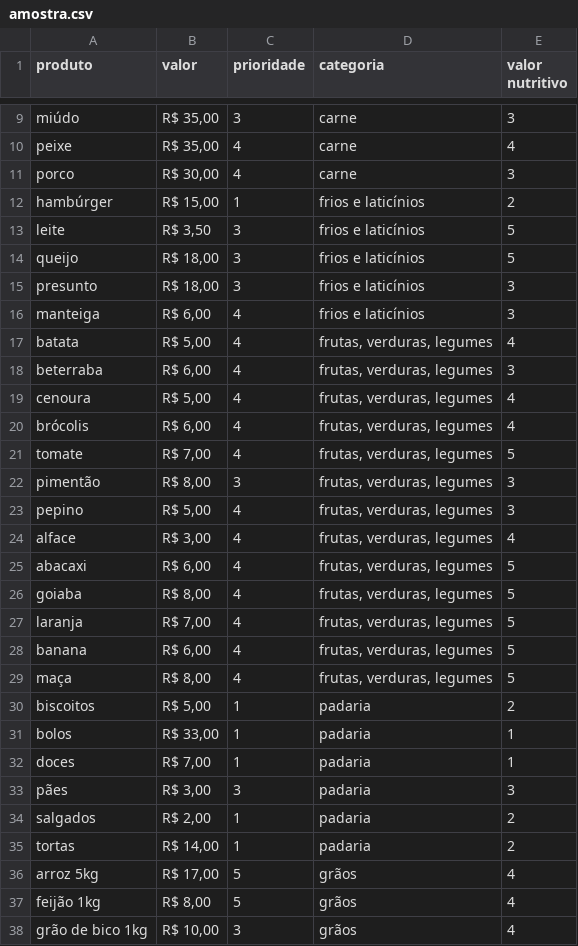
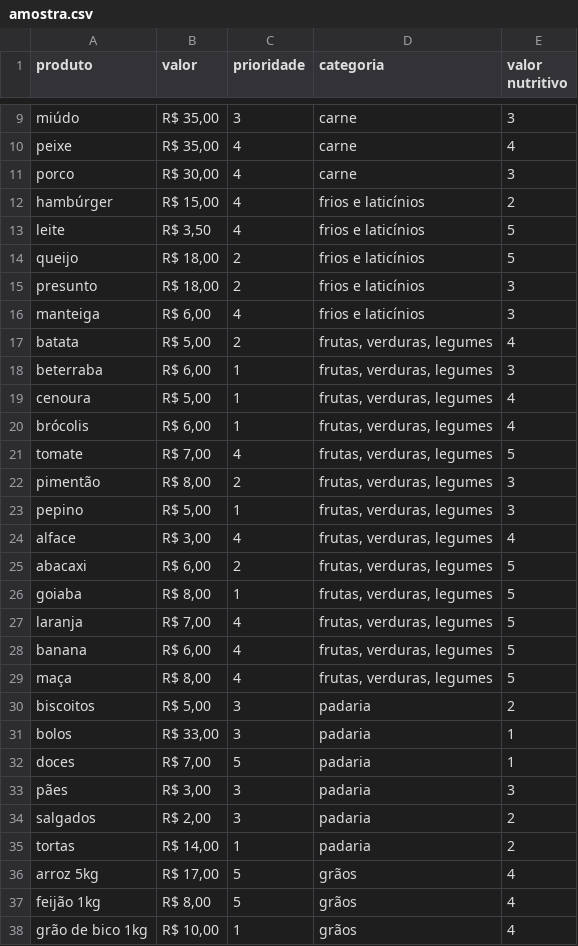
Before and after one commit to luisdurante/IA-II-algoritmo-genetico-carrinho-de-compras, a CSV file: amostra.csv, drawn as a sheet; only a part is shown, gaps mark what is left out; the diff covers the shown part only.

Commit message:
Update amostra.csv

```diff
--- a/amostra.csv
+++ b/amostra.csv
@@ -11,17 +11,17 @@ peixe;R$ 35,00;4;carne;4
 porco;R$ 30,00;4;carne;3
-hambúrger;R$ 15,00;1;frios e laticínios;2
-leite;R$ 3,50;3;frios e laticínios;5
-queijo;R$ 18,00;3;frios e laticínios;5
-presunto;R$ 18,00;3;frios e laticínios;3
+hambúrger;R$ 15,00;4;frios e laticínios;2
+leite;R$ 3,50;4;frios e laticínios;5
+queijo;R$ 18,00;2;frios e laticínios;5
+presunto;R$ 18,00;2;frios e laticínios;3
 manteiga;R$ 6,00;4;frios e laticínios;3
-batata;R$ 5,00;4;frutas, verduras, legumes;4
-beterraba;R$ 6,00;4;frutas, verduras, legumes;3
-cenoura;R$ 5,00;4;frutas, verduras, legumes;4
-brócolis;R$ 6,00;4;frutas, verduras, legumes;4
+batata;R$ 5,00;2;frutas, verduras, legumes;4
+beterraba;R$ 6,00;1;frutas, verduras, legumes;3
+cenoura;R$ 5,00;1;frutas, verduras, legumes;4
+brócolis;R$ 6,00;1;frutas, verduras, legumes;4
 tomate;R$ 7,00;4;frutas, verduras, legumes;5
-pimentão;R$ 8,00;3;frutas, verduras, legumes;3
-pepino;R$ 5,00;4;frutas, verduras, legumes;3
+pimentão;R$ 8,00;2;frutas, verduras, legumes;3
+pepino;R$ 5,00;1;frutas, verduras, legumes;3
 alface;R$ 3,00;4;frutas, verduras, legumes;4
-abacaxi;R$ 6,00;4;frutas, verduras, legumes;5
-goiaba;R$ 8,00;4;frutas, verduras, legumes;5
+abacaxi;R$ 6,00;2;frutas, verduras, legumes;5
+goiaba;R$ 8,00;1;frutas, verduras, legumes;5
 laranja;R$ 7,00;4;frutas, verduras, legumes;5
@@ -29,7 +29,7 @@ banana;R$ 6,00;4;frutas, verduras, legumes;5
 maça;R$ 8,00;4;frutas, verduras, legumes;5
-biscoitos;R$ 5,00;1;padaria;2
-bolos;R$ 33,00;1;padaria;1
-doces;R$ 7,00;1;padaria;1
+biscoitos;R$ 5,00;3;padaria;2
+bolos;R$ 33,00;3;padaria;1
+doces;R$ 7,00;5;padaria;1
 pães;R$ 3,00;3;padaria;3
-salgados;R$ 2,00;1;padaria;2
+salgados;R$ 2,00;3;padaria;2
 tortas;R$ 14,00;1;padaria;2
@@ -37,2 +37,2 @@ arroz 5kg;R$ 17,00;5;grãos;4
 feijão 1kg;R$ 8,00;5;grãos;4
-grão de bico 1kg;R$ 10,00;3;grãos;4
+grão de bico 1kg;R$ 10,00;1;grãos;4
```
Also changed, not shown: 3 edited cells elsewhere in this file.
